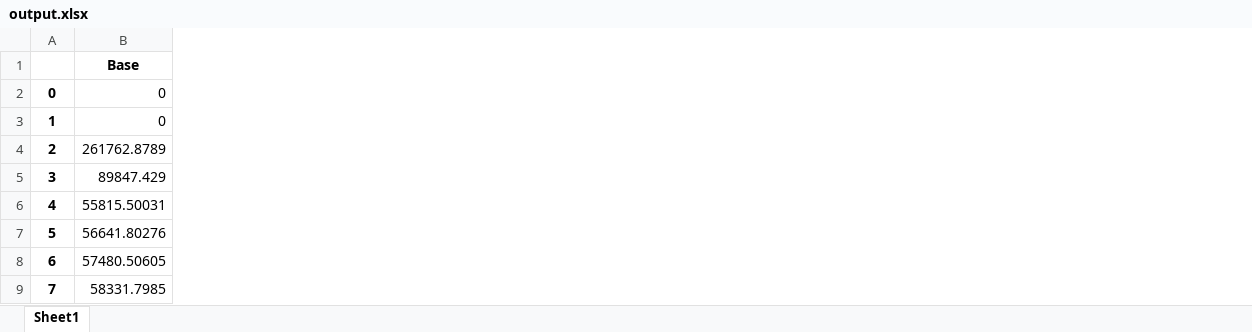
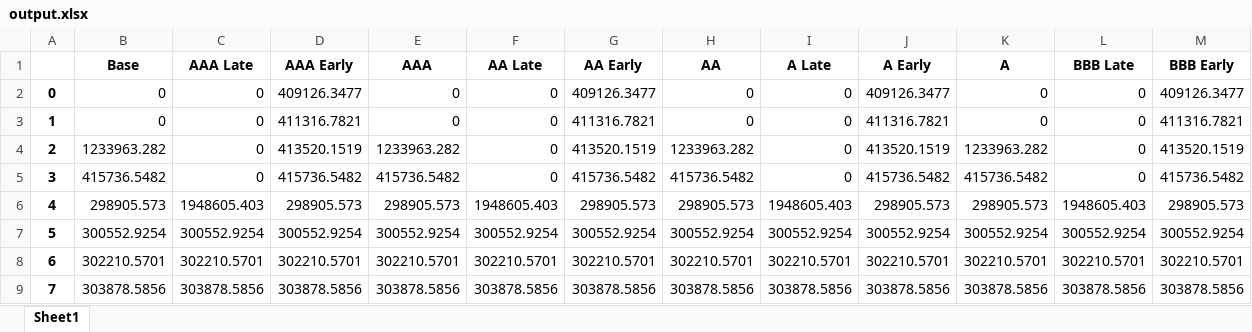
Before and after one commit to RazorReddington/ERM_Projection, an Excel workbook: Data/output.xlsx, sheet Sheet1, drawn as a sheet; only a part is shown; values as stored, in another font and other column widths than the file's, no borders; removed rows and columns are numbered as before the commit, all else as after; the diff covers the shown part only; the diff names each change by its address in the sheet, - before the commit and + after, or states it on an @@ line.

```diff
--- a/Data/output.xlsx (sheet Sheet1)
+++ b/Data/output.xlsx (sheet Sheet1)
-column B (Base), rows 2-9: 0 | 0 | 261762.8789 | 89847.429 | 55815.50031 | 56641.80276 | 57480.50605 | 58331.7985
+column B (Base), rows 2-9: 0 | 0 | 1233963.282 | 415736.5482 | 298905.573 | 300552.9254 | 302210.5701 | 303878.5856
+column C (AAA Late), rows 2-9: 0 | 0 | 0 | 0 | 1948605.403 | 300552.9254 | 302210.5701 | 303878.5856
+column D (AAA Early), rows 2-9: 409126.3477 | 411316.7821 | 413520.1519 | 415736.5482 | 298905.573 | 300552.9254 | 302210.5701 | 303878.5856
+column E (AAA), rows 2-9: 0 | 0 | 1233963.282 | 415736.5482 | 298905.573 | 300552.9254 | 302210.5701 | 303878.5856
+column F (AA Late), rows 2-9: 0 | 0 | 0 | 0 | 1948605.403 | 300552.9254 | 302210.5701 | 303878.5856
+column G (AA Early), rows 2-9: 409126.3477 | 411316.7821 | 413520.1519 | 415736.5482 | 298905.573 | 300552.9254 | 302210.5701 | 303878.5856
+column H (AA), rows 2-9: 0 | 0 | 1233963.282 | 415736.5482 | 298905.573 | 300552.9254 | 302210.5701 | 303878.5856
+column I (A Late), rows 2-9: 0 | 0 | 0 | 0 | 1948605.403 | 300552.9254 | 302210.5701 | 303878.5856
+column J (A Early), rows 2-9: 409126.3477 | 411316.7821 | 413520.1519 | 415736.5482 | 298905.573 | 300552.9254 | 302210.5701 | 303878.5856
+column K (A), rows 2-9: 0 | 0 | 1233963.282 | 415736.5482 | 298905.573 | 300552.9254 | 302210.5701 | 303878.5856
+column L (BBB Late), rows 2-9: 0 | 0 | 0 | 0 | 1948605.403 | 300552.9254 | 302210.5701 | 303878.5856
+column M (BBB Early), rows 2-9: 409126.3477 | 411316.7821 | 413520.1519 | 415736.5482 | 298905.573 | 300552.9254 | 302210.5701 | 303878.5856
```
Also changed, not shown: 24 removed rows and 4 added columns elsewhere in this sheet, Data/MPF_BIG.xlsx, 4 other files.
